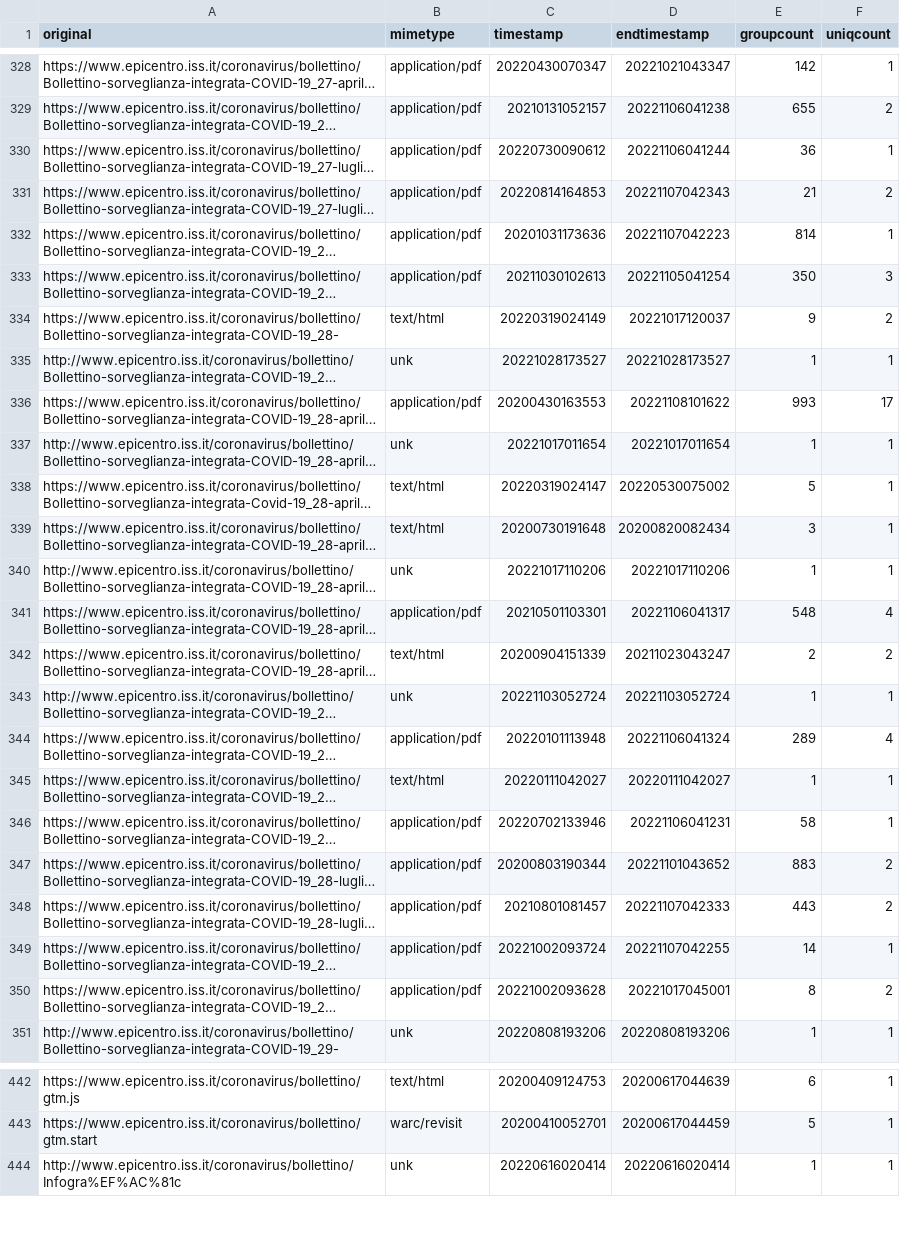
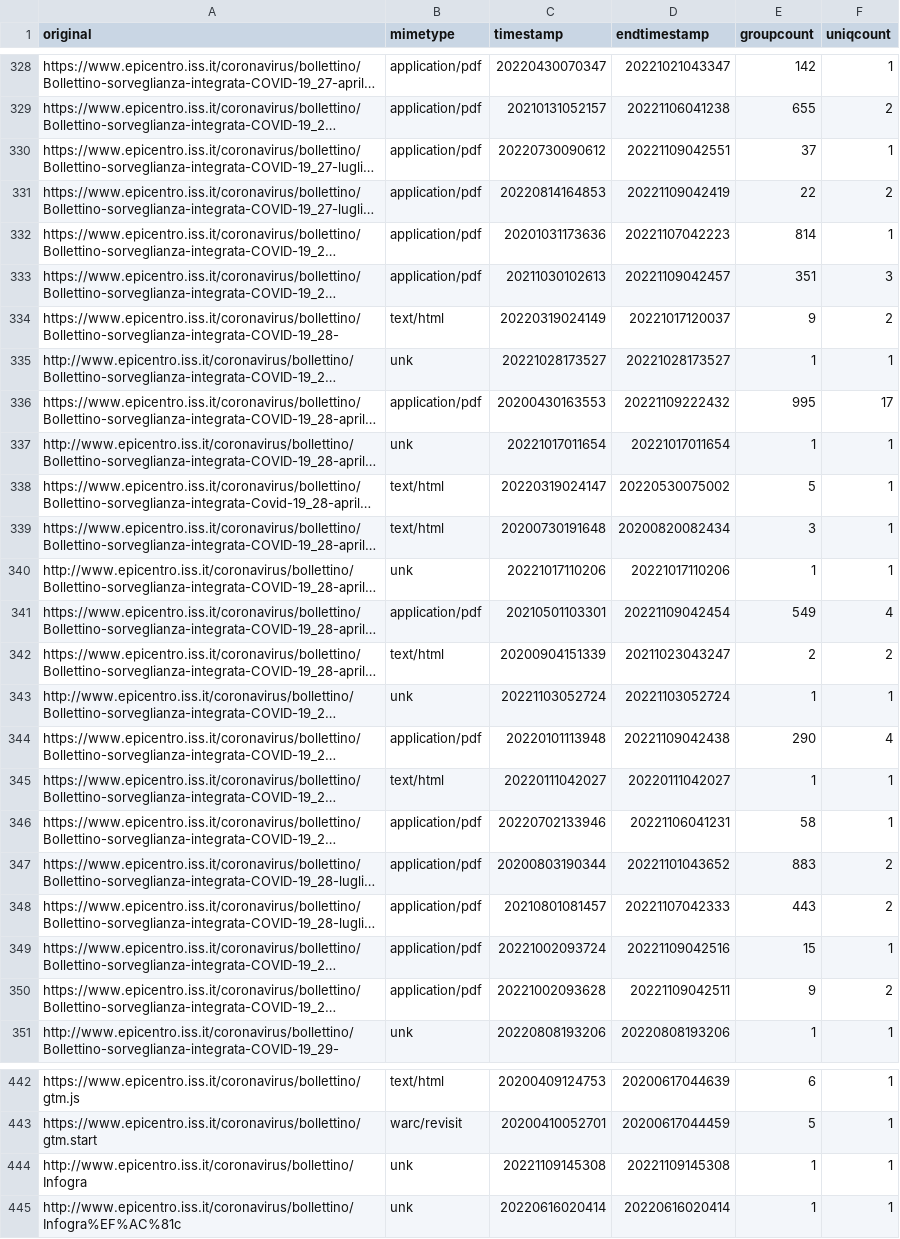
Before and after one commit to pcmasuzzo/datiBeneComuneMonitoraggio, a CSV file: catalogo/sorveglianzaIntegrata/script/processing/lista.csv, drawn as a sheet; only a part is shown, gaps mark what is left out; long unchanged cells end in …; the diff covers the shown part only; the diff names each change by its address in the sheet, - before the commit and + after, or states it on an @@ line.

```diff
--- a/catalogo/sorveglianzaIntegrata/script/processing/lista.csv
+++ b/catalogo/sorveglianzaIntegrata/script/processing/lista.csv
-D330 (endtimestamp): 20221106041244
+D330 (endtimestamp): 20221109042551
-E330 (groupcount): 36
+E330 (groupcount): 37
-D331 (endtimestamp): 20221107042343
+D331 (endtimestamp): 20221109042419
-E331 (groupcount): 21
+E331 (groupcount): 22
-D333 (endtimestamp): 20221105041254
+D333 (endtimestamp): 20221109042457
-E333 (groupcount): 350
+E333 (groupcount): 351
-D336 (endtimestamp): 20221108101622
+D336 (endtimestamp): 20221109222432
-E336 (groupcount): 993
+E336 (groupcount): 995
-D341 (endtimestamp): 20221106041317
+D341 (endtimestamp): 20221109042454
-E341 (groupcount): 548
+E341 (groupcount): 549
-D344 (endtimestamp): 20221106041324
+D344 (endtimestamp): 20221109042438
-E344 (groupcount): 289
+E344 (groupcount): 290
-D349 (endtimestamp): 20221107042255
+D349 (endtimestamp): 20221109042516
-E349 (groupcount): 14
+E349 (groupcount): 15
-D350 (endtimestamp): 20221017045001
+D350 (endtimestamp): 20221109042511
-E350 (groupcount): 8
+E350 (groupcount): 9
+row 444: http://www.epicentro.iss.it/coronavirus/bollettino/Infogra | unk | 20221109145308 | 20221109145308 | 1 | 1
```
Also changed, not shown: 129 edited cells elsewhere in this file.
